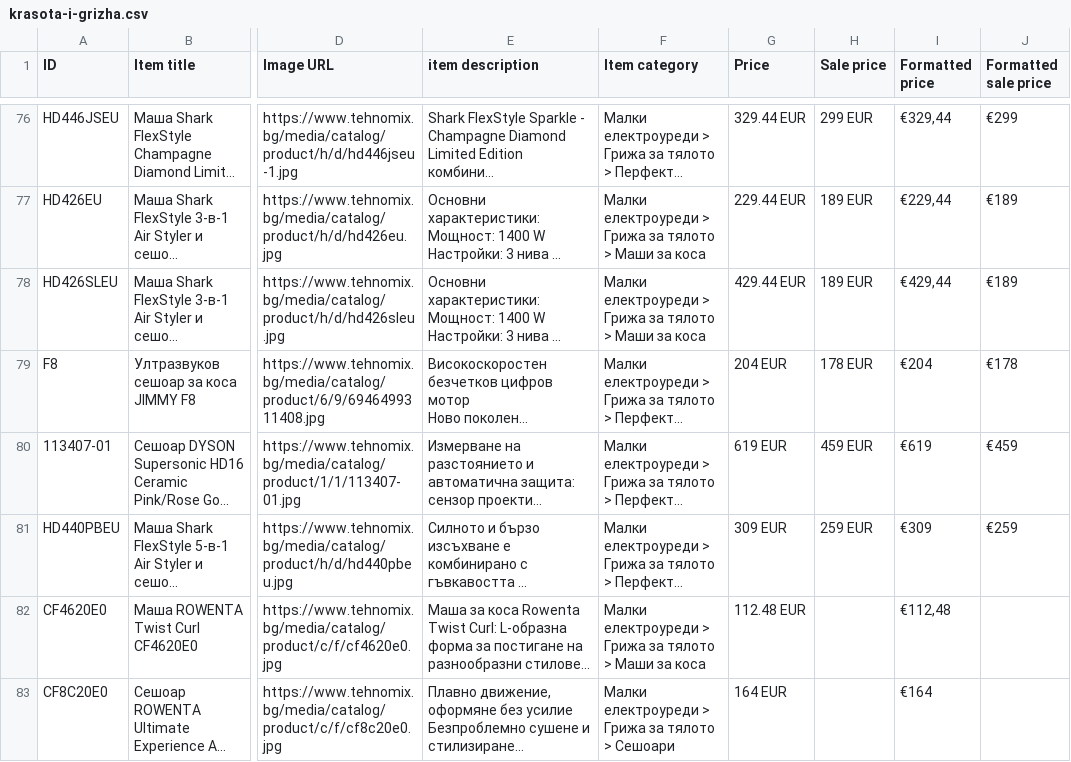
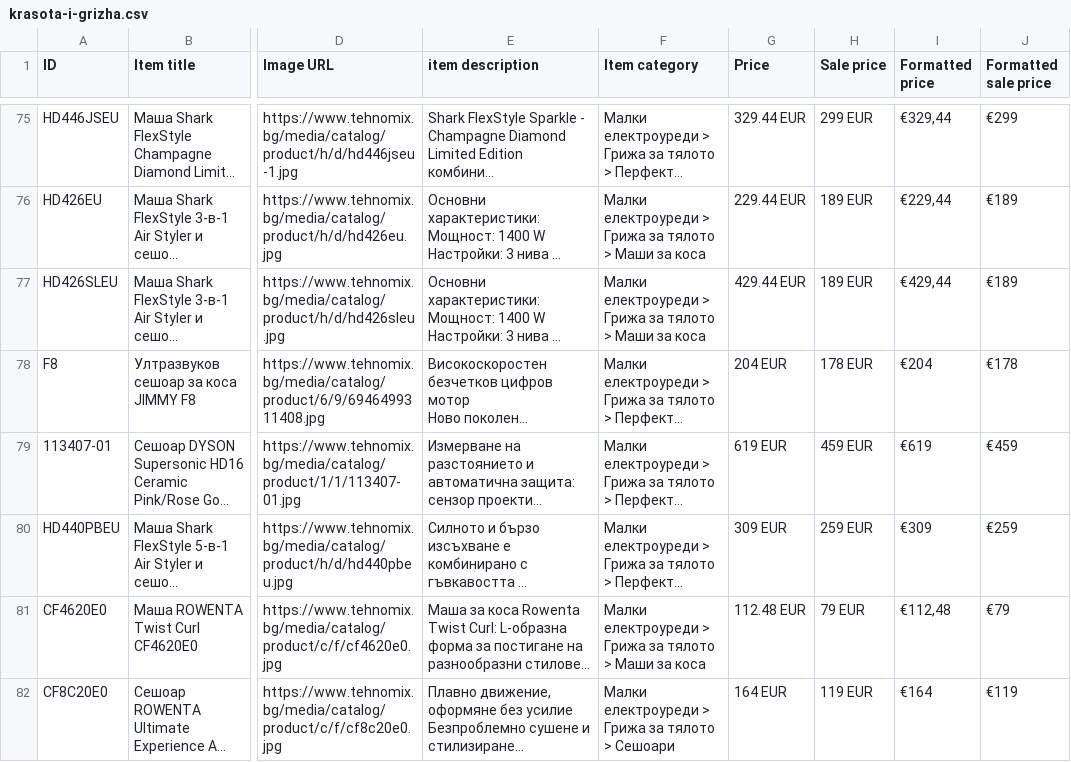
Before and after one commit to martingalabov-jpg/tehnomix-google-ads-feed, a CSV file: pmax/krasota-i-grizha.csv, drawn as a sheet; only a part is shown, gaps mark what is left out; long unchanged cells end in …; addresses are those after the commit; the diff covers the shown part only; the diff names each change by its address in the sheet, - before the commit and + after, or states it on an @@ line.

```diff
--- a/pmax/krasota-i-grizha.csv
+++ b/pmax/krasota-i-grizha.csv
-H81 (Sale price): (empty)
+H81 (Sale price): 79 EUR
-J81 (Formatted sale price): (empty)
+J81 (Formatted sale price): €79
-H82 (Sale price): (empty)
+H82 (Sale price): 119 EUR
-J82 (Formatted sale price): (empty)
+J82 (Formatted sale price): €119
```
Also changed, not shown: 1 removed row and 8 edited cells elsewhere in this file, pmax-pages/uredi-za-vgrazhdane.csv, pmax/hladilnici.csv, 16 other files.
